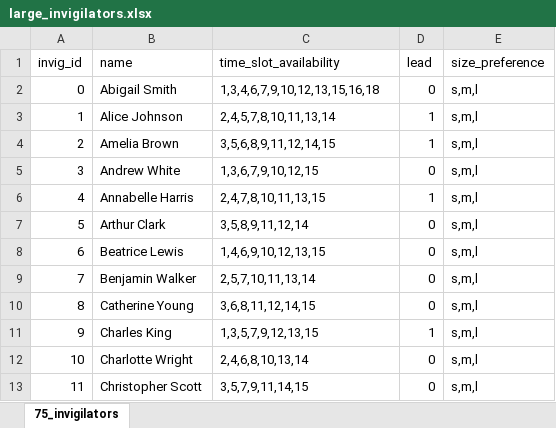
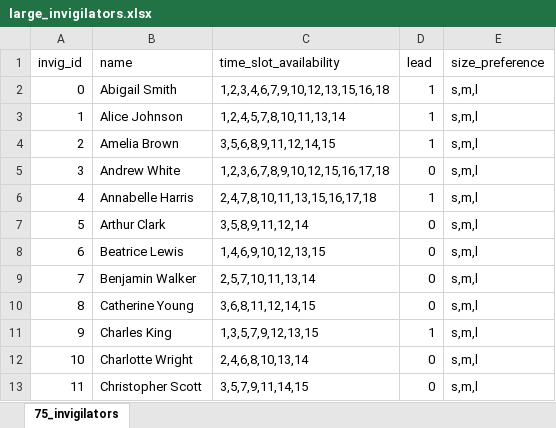
Before and after one commit to uol-feps-soc-comp3931-2324-classroom/final-year-project-NikKontos.2, an Excel workbook: attempt2/large_invigilators.xlsx, sheet 75_invigilators, drawn as a sheet; only a part is shown; values as stored, in another font and other column widths than the file's, no borders; the diff names each change by its address in the sheet, - before the commit and + after, or states it on an @@ line.

```diff
--- a/attempt2/large_invigilators.xlsx (sheet 75_invigilators)
+++ b/attempt2/large_invigilators.xlsx (sheet 75_invigilators)
-C2 (time_slot_availability): 1,3,4,6,7,9,10,12,13,15,16,18
+C2 (time_slot_availability): 1,2,3,4,6,7,9,10,12,13,15,16,18
-D2 (lead): 0
+D2 (lead): 1
-C3 (time_slot_availability): 2,4,5,7,8,10,11,13,14
+C3 (time_slot_availability): 1,2,4,5,7,8,10,11,13,14
-C5 (time_slot_availability): 1,3,6,7,9,10,12,15
+C5 (time_slot_availability): 1,2,3,6,7,8,9,10,12,15,16,17,18
-C6 (time_slot_availability): 2,4,7,8,10,11,13,15
+C6 (time_slot_availability): 2,4,7,8,10,11,13,15,16,17,18
```
Also changed, not shown: attempt2/invigilator_assignments.xlsx, attempt2/large_exam_venues.xlsx, 2 other files.
